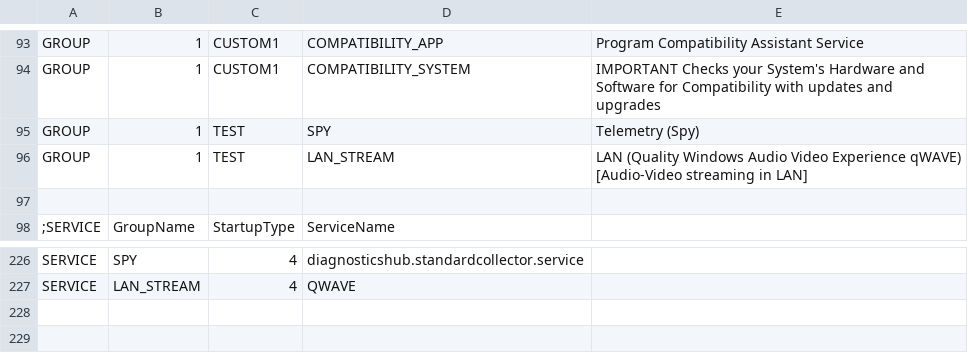
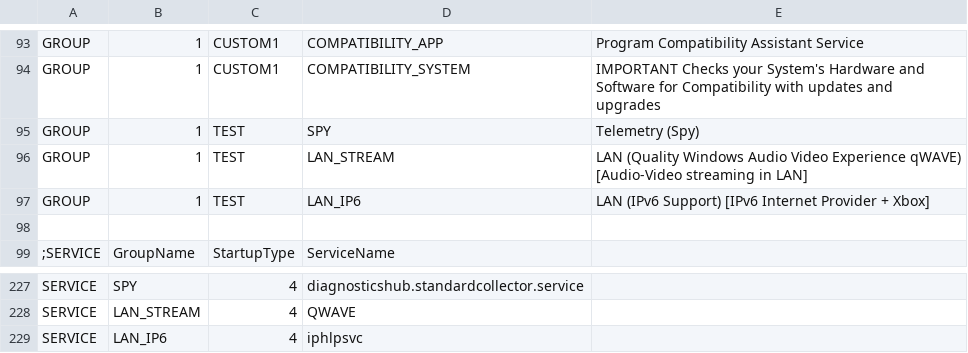
Before and after one commit to kyklish/AutoHotkeyScripts, a CSV file: Services/Services.csv, drawn as a sheet; only a part is shown, gaps mark what is left out.

Commit message:
Services - add IPv6

```diff
--- a/Services/Services.csv
+++ b/Services/Services.csv
@@ -96,2 +96,3 @@ GROUP,1,TEST,SPY,Telemetry (Spy)
 GROUP,1,TEST,LAN_STREAM,LAN (Quality Windows Audio Video Experience qWAVE) [Audio-Video streaming in LAN]
+GROUP,1,TEST,LAN_IP6,LAN (IPv6 Support) [IPv6 Internet Provider + Xbox]
 
@@ -227 +228,2 @@ SERVICE,SPY,4,diagnosticshub.standardcollector.service
 SERVICE,LAN_STREAM,4,QWAVE
+SERVICE,LAN_IP6,4,iphlpsvc
```
Also changed, not shown: Services/Services_Default.csv.
